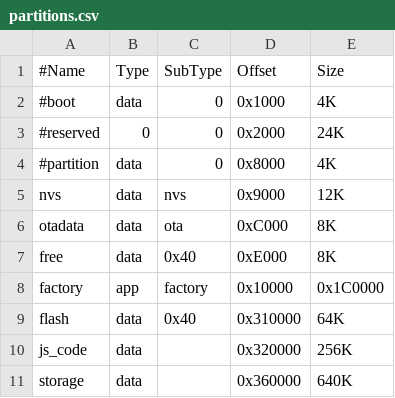
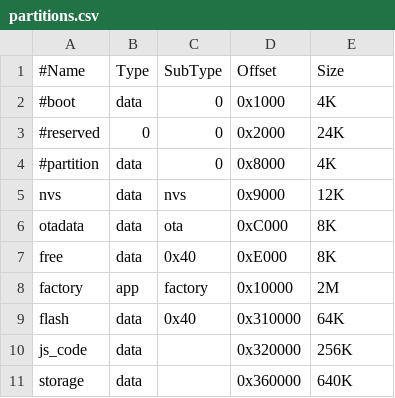
Before and after one commit to eSpark-Backup/ezlo-espruino, a CSV file: partitions.csv, drawn as a sheet.

```diff
--- a/partitions.csv
+++ b/partitions.csv
@@ -7,3 +7,3 @@ otadata,data,ota,0xC000,8K
 free,data,0x40,0xE000,8K
-factory,app,factory,0x10000,   0x1C0000
+factory,app,factory,0x10000,   2M
 flash,data,0x40,0x310000,64K
```
Also changed, not shown: 4 other files.
